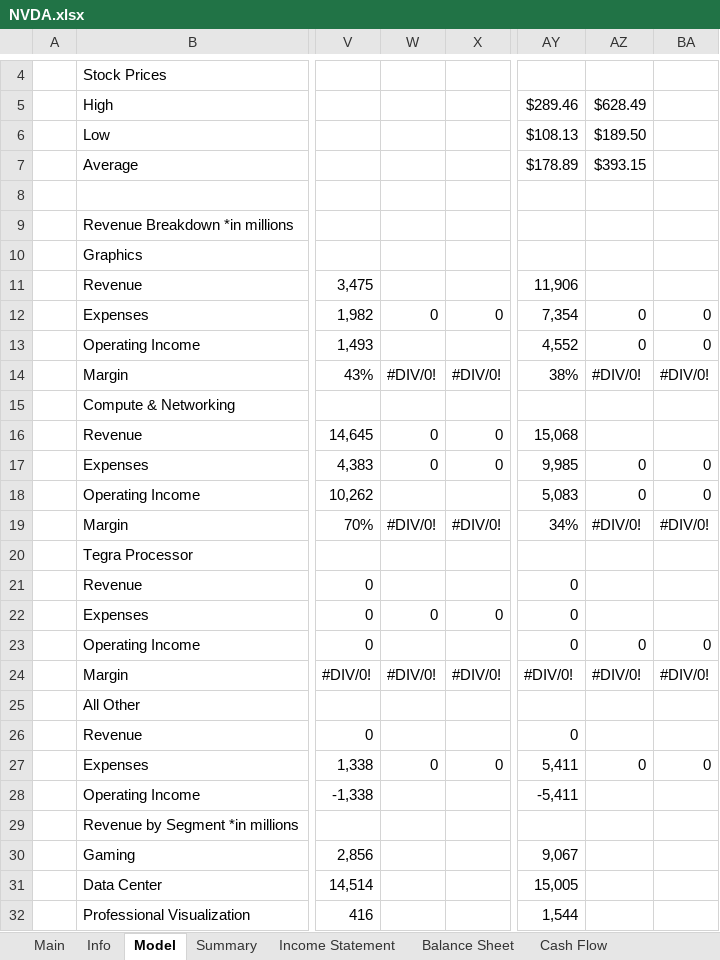
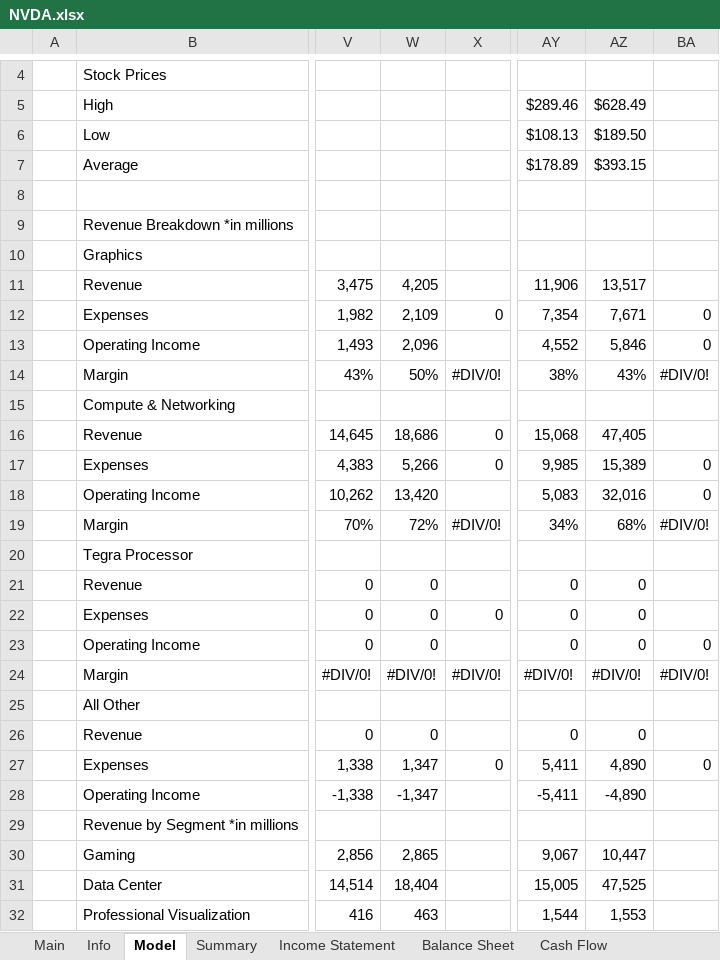
Before and after one commit to Primitive-Coding/Company-Models-Demo, an Excel workbook: NVDA/NVDA.xlsx, sheet Model, drawn as a sheet; only a part is shown, gaps mark what is left out; values as stored, in another font and other column widths than the file's, no cell formats; the diff covers the shown part only; the diff names each change by its address in the sheet, - before the commit and + after, or states it on an @@ line.

```diff
--- a/NVDA/NVDA.xlsx (sheet Model)
+++ b/NVDA/NVDA.xlsx (sheet Model)
-W11: (empty)
+W11: 4,205
-AZ11: (empty)
+AZ11: 13,517
-W12: 0
+W12: 2,109
-AZ12: 0
+AZ12: 7,671
-W13: (empty)
+W13: 2,096
-AZ13: 0
+AZ13: 5,846
-W14: #DIV/0!
+W14: 50%
-AZ14: #DIV/0!
+AZ14: 43%
-W16: 0
+W16: 18,686
-AZ16: (empty)
+AZ16: 47,405
-W17: 0
+W17: 5,266
-AZ17: 0
+AZ17: 15,389
-W18: (empty)
+W18: 13,420
-AZ18: 0
+AZ18: 32,016
-W19: #DIV/0!
+W19: 72%
-AZ19: #DIV/0!
+AZ19: 68%
-W21: (empty)
+W21: 0
-AZ21:AZ22: (empty)
+AZ21:AZ22: 0
-W23: (empty)
+W23: 0
-W26: (empty)
+W26: 0
-AZ26: (empty)
+AZ26: 0
-W27: 0
+W27: 1,347
-AZ27: 0
+AZ27: 4,890
-W28: (empty)
+W28: -1,347
-AZ28: (empty)
+AZ28: -4,890
-W30: (empty)
+W30: 2,865
-AZ30: (empty)
+AZ30: 10,447
-W31: (empty)
+W31: 18,404
-AZ31: (empty)
+AZ31: 47,525
-W32: (empty)
+W32: 463
-AZ32: (empty)
+AZ32: 1,553
```
Also changed, not shown: 11 added rows, 8 removed rows and 369 edited cells elsewhere in this sheet, cell formats, formulas that keep their value, DOCN/DOCN.xlsx, RIVN/RIVN.xlsx, 1 other file.
